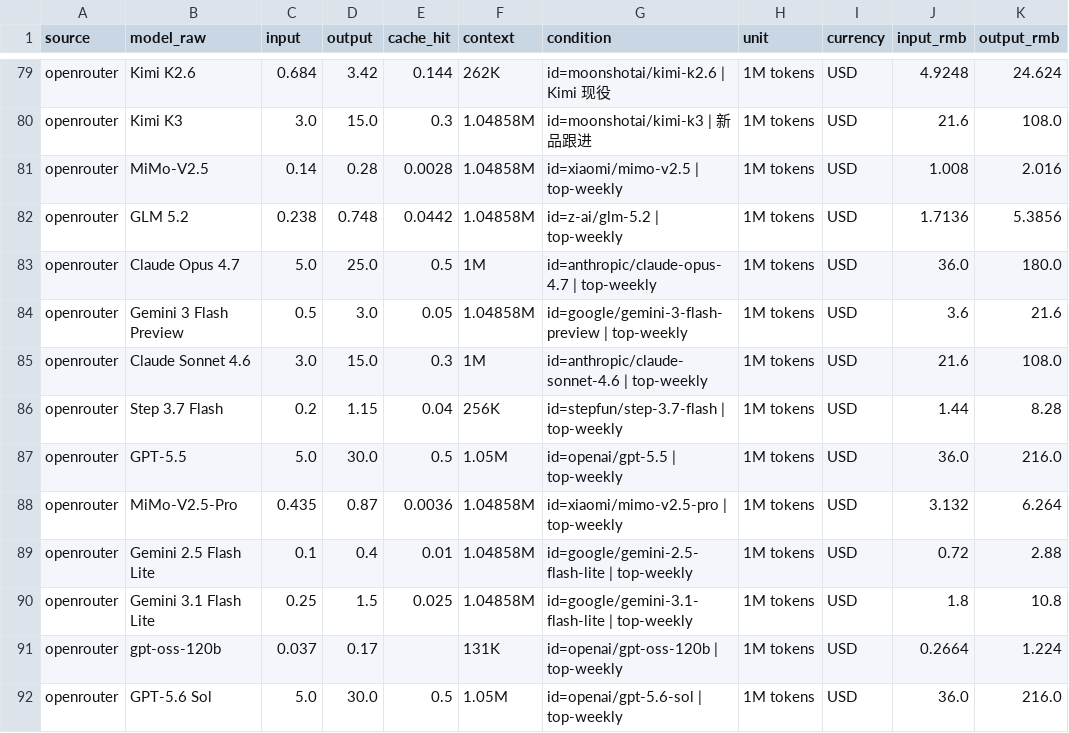
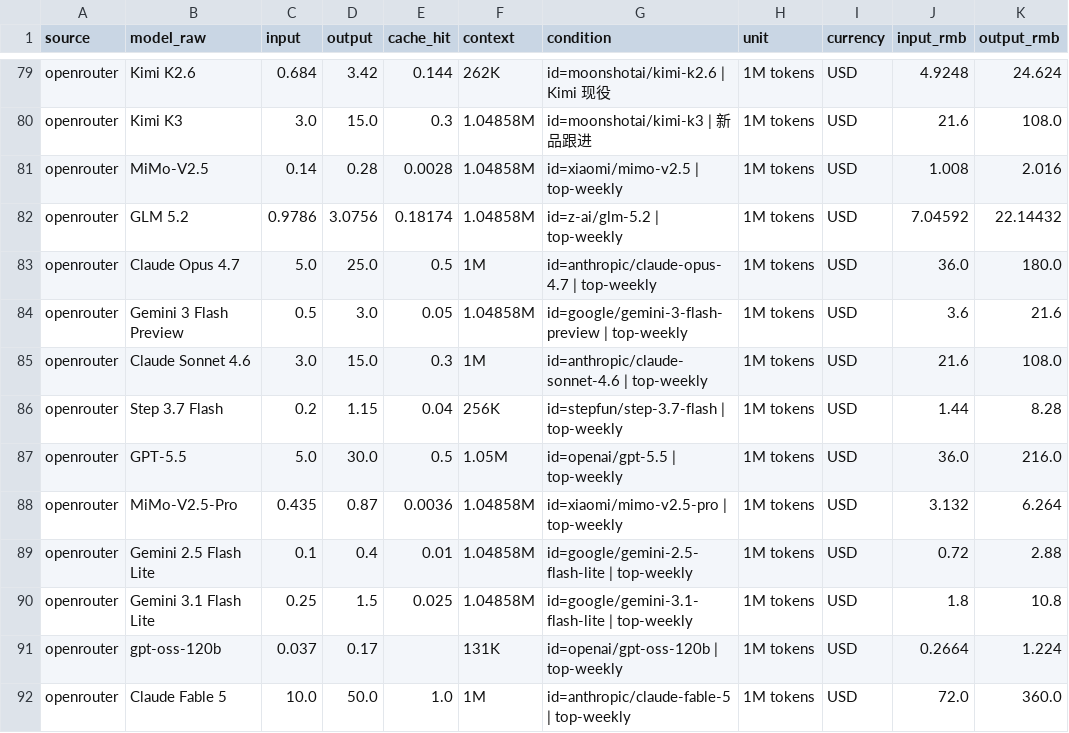
Before and after one commit to lzc0403/token-pricing-scraper, a CSV file: data/prices.csv, drawn as a sheet; only a part is shown, gaps mark what is left out; the diff names each change by its address in the sheet, - before the commit and + after, or states it on an @@ line.

```diff
--- a/data/prices.csv
+++ b/data/prices.csv
-C82 (input): 0.238
+C82 (input): 0.9786
-D82 (output): 0.748
+D82 (output): 3.0756
-E82 (cache_hit): 0.0442
+E82 (cache_hit): 0.18174
-J82 (input_rmb): 1.7136
+J82 (input_rmb): 7.04592
-K82 (output_rmb): 5.3856
+K82 (output_rmb): 22.14432
-B92 (model_raw): GPT-5.6 Sol
+B92 (model_raw): Claude Fable 5
-C92 (input): 5.0
+C92 (input): 10.0
-D92 (output): 30.0
+D92 (output): 50.0
-E92 (cache_hit): 0.5
+E92 (cache_hit): 1.0
-F92 (context): 1.05M
+F92 (context): 1M
-G92 (condition): id=openai/gpt-5.6-sol | top-weekly
+G92 (condition): id=anthropic/claude-fable-5 | top-weekly
-J92 (input_rmb): 36.0
+J92 (input_rmb): 72.0
-K92 (output_rmb): 216.0
+K92 (output_rmb): 360.0
```
Also changed, not shown: data/watchlist.csv, 10 other files.
